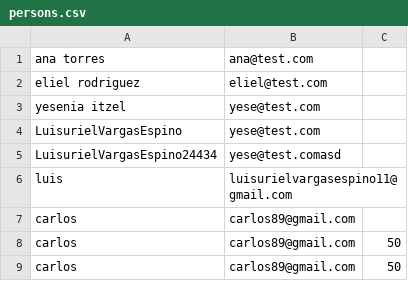
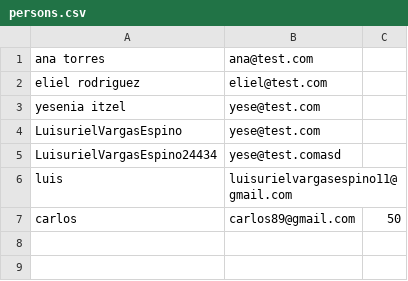
Before and after one commit to 20253ds114-design/prog-str-2D-alan-zarinana, a CSV file: demolistview/data/persons.csv, drawn as a sheet; the diff names each change by its address in the sheet, - before the commit and + after, or states it on an @@ line.

```diff
--- a/demolistview/data/persons.csv
+++ b/demolistview/data/persons.csv
-row 7: carlos | carlos89@gmail.com
-row 8: carlos | carlos89@gmail.com | 50
```
Also changed, not shown: 3 other files.
